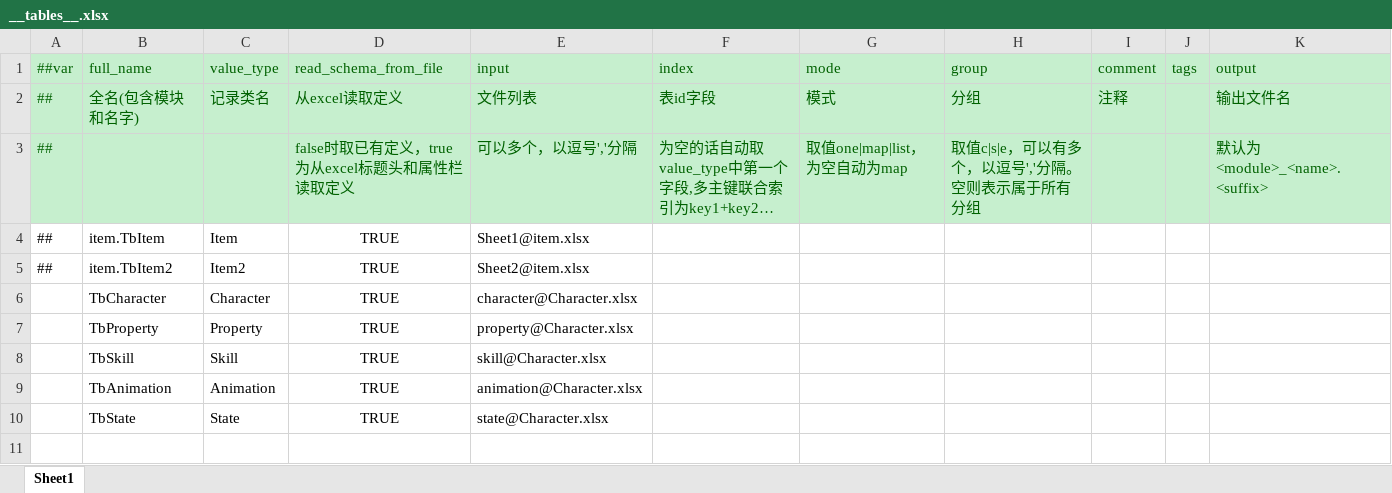
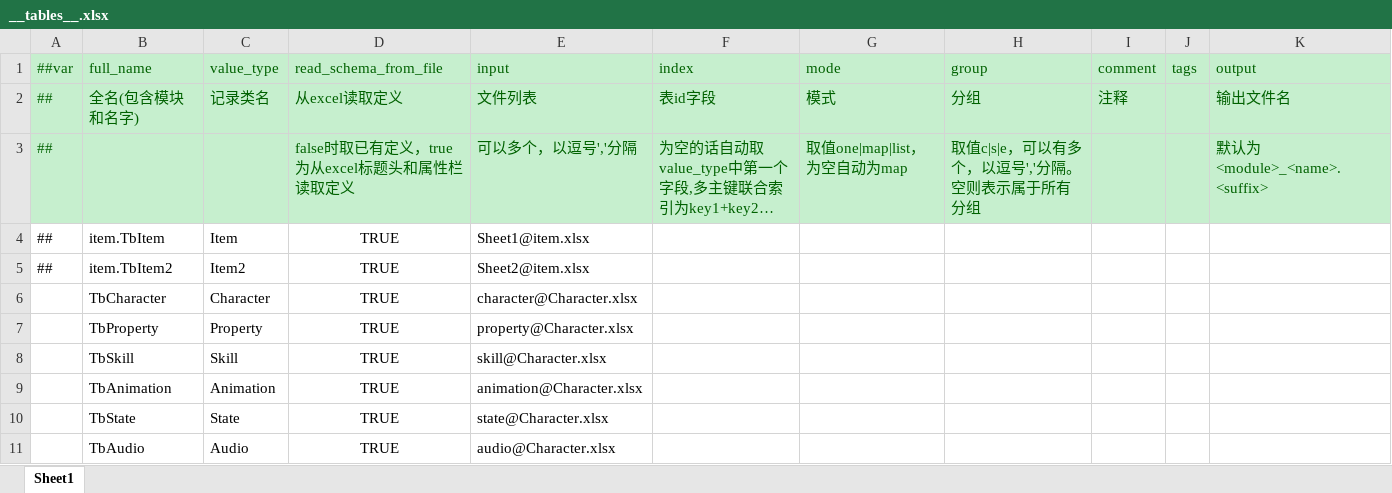
Before and after one commit to picnic99/BreakZone2, an Excel workbook: Config/Datas/__tables__.xlsx, sheet Sheet1, drawn as a sheet; long unchanged cells end in …; values as stored, in another font and other column widths than the file's, no borders; the diff names each change by its address in the sheet, - before the commit and + after, or states it on an @@ line.

```diff
--- a/Config/Datas/__tables__.xlsx (sheet Sheet1)
+++ b/Config/Datas/__tables__.xlsx (sheet Sheet1)
+row 11:  | TbAudio | Audio | TRUE | audio@Character.xlsx
```
Also changed, not shown: Config/Datas/Character.xlsx, Config/Datas/__beans__.xlsx, 39 other files.
